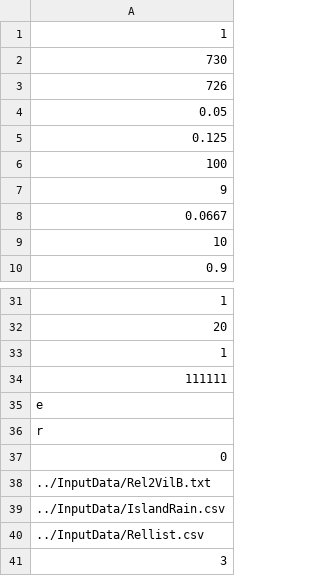
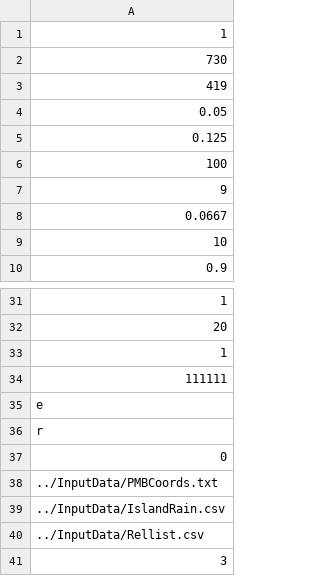
Before and after one commit to AceRNorth/PMBModel, a CSV file: Runs/Pars111111.csv, drawn as a sheet; only a part is shown, gaps mark what is left out.

```diff
--- a/Runs/Pars111111.csv
+++ b/Runs/Pars111111.csv
@@ -2,3 +2,3 @@
 730
-726
+419
 0.05
@@ -37,3 +37,3 @@ r
 0
-../InputData/Rel2VilB.txt
+../InputData/PMBCoords.txt
 ../InputData/IslandRain.csv
```
Also changed, not shown: 1 other file.
